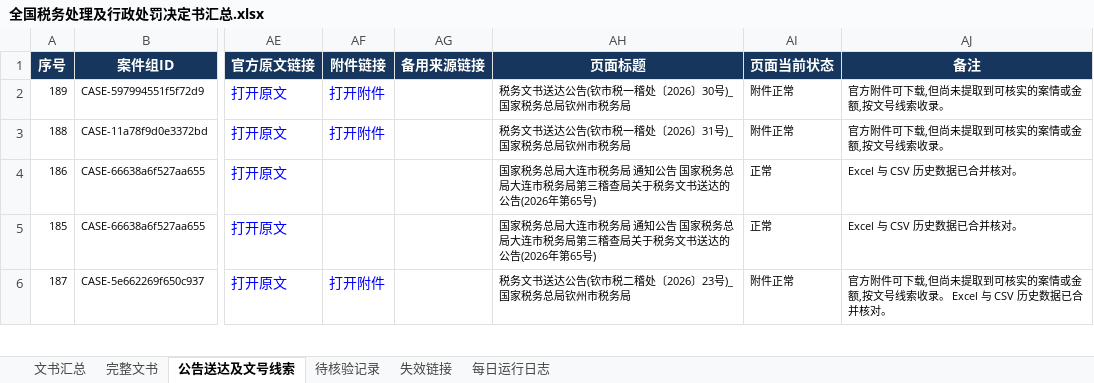
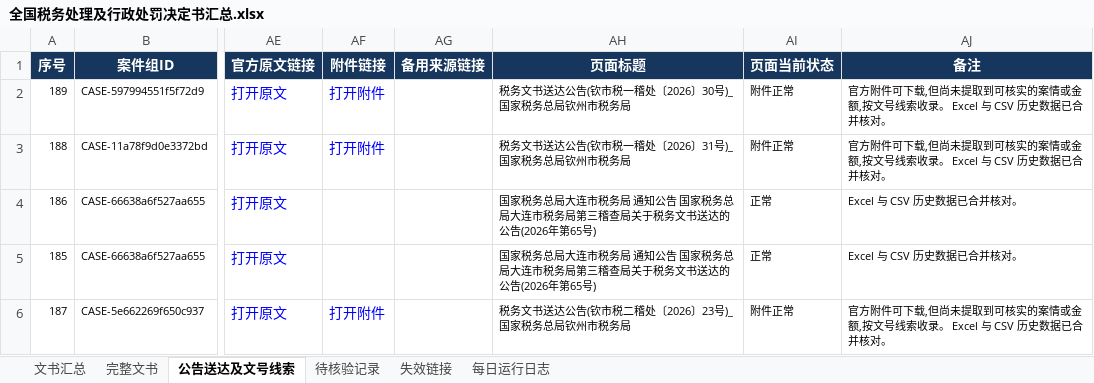
Before and after one commit to SakuraWu21/national-tax-decisions, an Excel workbook: data/全国税务处理及行政处罚决定书汇总.xlsx, sheet 公告送达及文号线索, drawn as a sheet; only a part is shown, gaps mark what is left out; values as stored, in another font and other column widths than the file's, no borders; conditional formats not drawn; the diff names each change by its address in the sheet, - before the commit and + after, or states it on an @@ line.

```diff
--- a/data/全国税务处理及行政处罚决定书汇总.xlsx (sheet 公告送达及文号线索)
+++ b/data/全国税务处理及行政处罚决定书汇总.xlsx (sheet 公告送达及文号线索)
-AJ2:AJ3 (备注): 官方附件可下载,但尚未提取到可核实的案情或金额,按文号线索收录。
+AJ2:AJ3 (备注): 官方附件可下载,但尚未提取到可核实的案情或金额,按文号线索收录。 Excel 与 CSV 历史数据已合并核对。
```
Also changed, not shown: sheet 每日运行日志, sheet 文书汇总, public/downloads/全国税务处理及行政处罚决定书汇总.xlsx, 8 other files.
